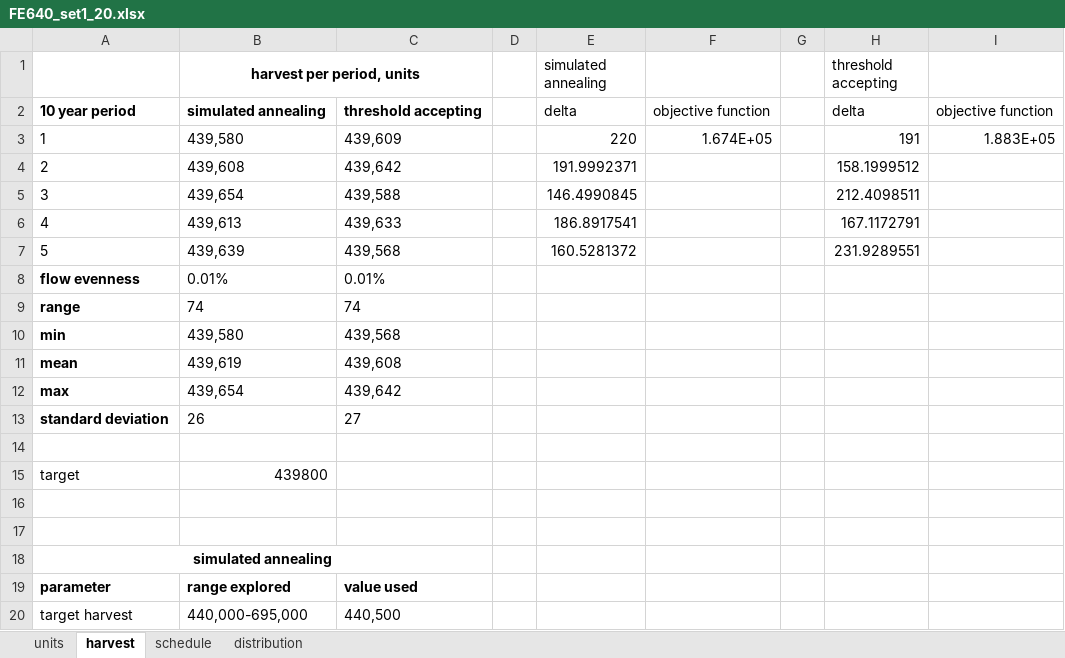
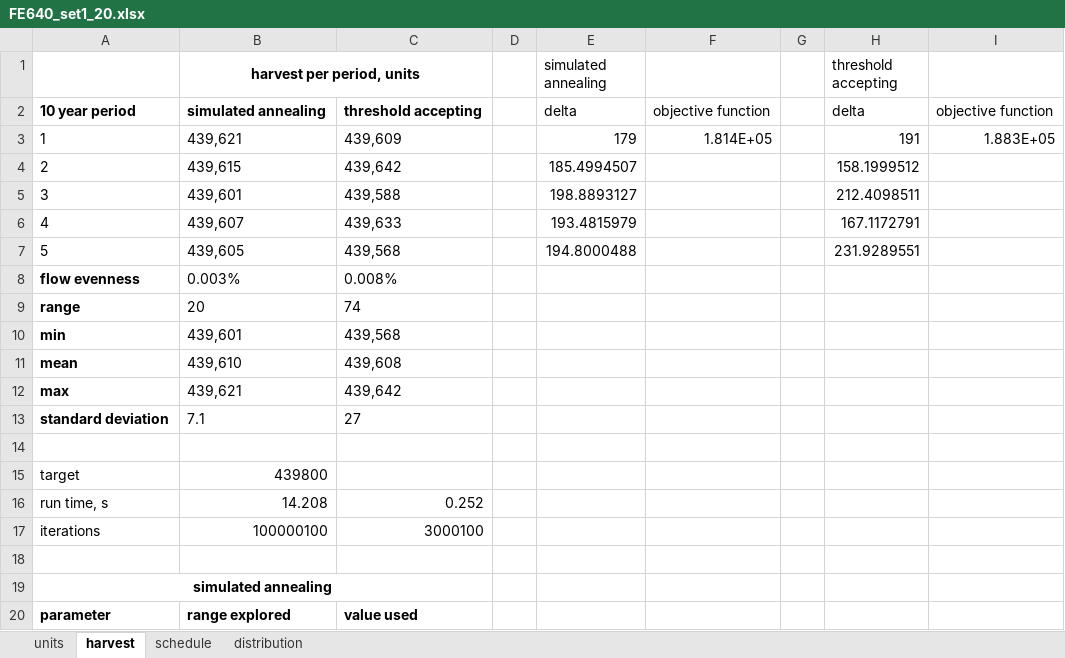
Before and after one commit to twest820/FE640, an Excel workbook: UnitTests/FE640_set1_20.xlsx, sheet harvest, drawn as a sheet; only a part is shown; the shorter side is filled out with more unchanged rows; values as stored, in another font and other column widths than the file's, no borders; removed rows and columns are numbered as before the commit, all else as after; the diff names each change by its address in the sheet, - before the commit and + after, or states it on an @@ line.

```diff
--- a/UnitTests/FE640_set1_20.xlsx (sheet harvest)
+++ b/UnitTests/FE640_set1_20.xlsx (sheet harvest)
-B3 (harvest per period, units): 439,580
+B3 (harvest per period, units): 439,621
-E3 (simulated annealing): 220
+E3 (simulated annealing): 179
-F3: 1.674E+05
+F3: 1.814E+05
-B4 (harvest per period, units): 439,608
+B4 (harvest per period, units): 439,615
-E4 (simulated annealing): 191.9992371
+E4 (simulated annealing): 185.4994507
-B5 (harvest per period, units): 439,654
+B5 (harvest per period, units): 439,601
-E5 (simulated annealing): 146.4990845
+E5 (simulated annealing): 198.8893127
-B6 (harvest per period, units): 439,613
+B6 (harvest per period, units): 439,607
-E6 (simulated annealing): 186.8917541
+E6 (simulated annealing): 193.4815979
-B7 (harvest per period, units): 439,639
+B7 (harvest per period, units): 439,605
-E7 (simulated annealing): 160.5281372
+E7 (simulated annealing): 194.8000488
-row 8: flow evenness | 0.01% | 0.01%
-row 9: range | 74 | 74
-row 10: min | 439,580 | 439,568
-row 11: mean | 439,619 | 439,608
-row 12: max | 439,654 | 439,642
-row 13: standard deviation | 26 | 27
+row 8: flow evenness | 0.003% | 0.008%
+row 9: range | 20 | 74
+row 10: min | 439,601 | 439,568
+row 11: mean | 439,610 | 439,608
+row 12: max | 439,621 | 439,642
+row 13: standard deviation | 7.1 | 27
-row 16: (empty)
+row 16: run time, s | 14.208 | 0.252
+row 17: iterations | 100000100 | 3000100
```
Also changed, not shown: sheet schedule, sheet distribution, UnitTests/FE640_set2_20.xlsx, 9 other files.
